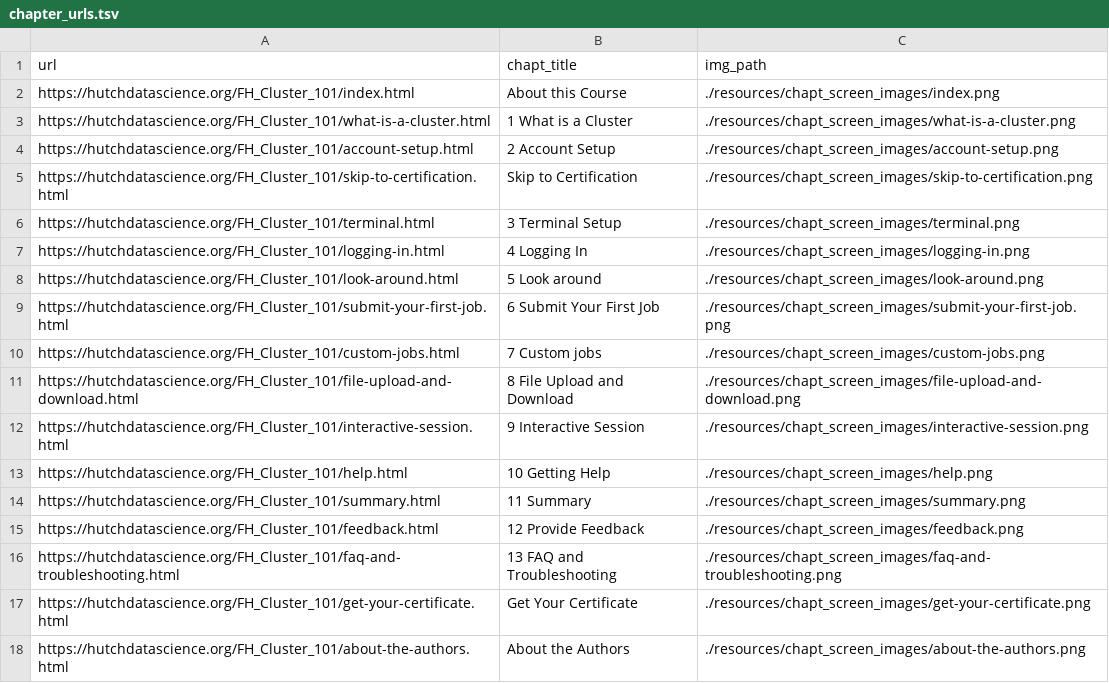
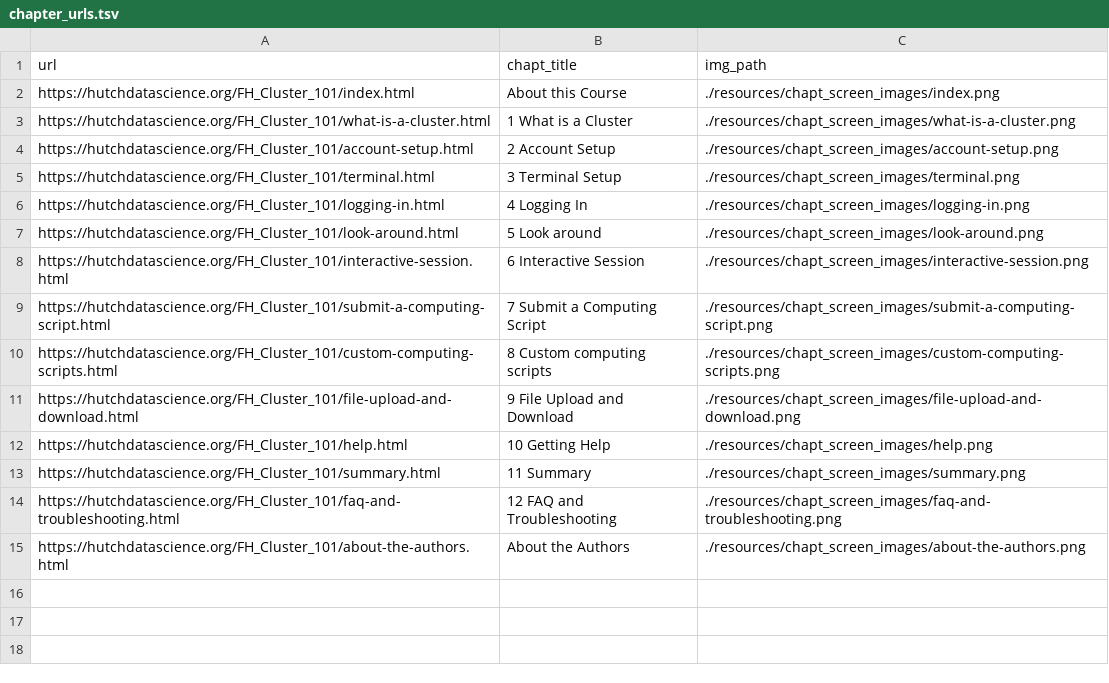
Before and after one commit to fhdsl/FH_Cluster_101, a TSV file: resources/chapt_screen_images/chapter_urls.tsv, drawn as a sheet.

```diff
--- a/resources/chapt_screen_images/chapter_urls.tsv
+++ b/resources/chapt_screen_images/chapter_urls.tsv
@@ -4,3 +4,2 @@ https://hutchdatascience.org/FH_Cluster_101/what-is-a-cluster.html	1 What is a C
 https://hutchdatascience.org/FH_Cluster_101/account-setup.html	2 Account Setup	./resources/chapt_screen_images/account-setup.png
-https://hutchdatascience.org/FH_Cluster_101/skip-to-certification.html	Skip to Certification	./resources/chapt_screen_images/skip-to-certification.png
 https://hutchdatascience.org/FH_Cluster_101/terminal.html	3 Terminal Setup	./resources/chapt_screen_images/terminal.png
@@ -8,11 +7,9 @@ https://hutchdatascience.org/FH_Cluster_101/logging-in.html	4 Logging In	./resou
 https://hutchdatascience.org/FH_Cluster_101/look-around.html	5 Look around	./resources/chapt_screen_images/look-around.png
-https://hutchdatascience.org/FH_Cluster_101/submit-your-first-job.html	6 Submit Your First Job	./resources/chapt_screen_images/submit-your-first-job.png
-https://hutchdatascience.org/FH_Cluster_101/custom-jobs.html	7 Custom jobs	./resources/chapt_screen_images/custom-jobs.png
-https://hutchdatascience.org/FH_Cluster_101/file-upload-and-download.html	8 File Upload and Download	./resources/chapt_screen_images/file-upload-and-download.png
-https://hutchdatascience.org/FH_Cluster_101/interactive-session.html	9 Interactive Session	./resources/chapt_screen_images/interactive-session.png
+https://hutchdatascience.org/FH_Cluster_101/interactive-session.html	6 Interactive Session	./resources/chapt_screen_images/interactive-session.png
+https://hutchdatascience.org/FH_Cluster_101/submit-a-computing-script.html	7 Submit a Computing Script	./resources/chapt_screen_images/submit-a-computing-script.png
+https://hutchdatascience.org/FH_Cluster_101/custom-computing-scripts.html	8 Custom computing scripts	./resources/chapt_screen_images/custom-computing-scripts.png
+https://hutchdatascience.org/FH_Cluster_101/file-upload-and-download.html	9 File Upload and Download	./resources/chapt_screen_images/file-upload-and-download.png
 https://hutchdatascience.org/FH_Cluster_101/help.html	10 Getting Help	./resources/chapt_screen_images/help.png
 https://hutchdatascience.org/FH_Cluster_101/summary.html	11 Summary	./resources/chapt_screen_images/summary.png
-https://hutchdatascience.org/FH_Cluster_101/feedback.html	12 Provide Feedback	./resources/chapt_screen_images/feedback.png
-https://hutchdatascience.org/FH_Cluster_101/faq-and-troubleshooting.html	13 FAQ and Troubleshooting	./resources/chapt_screen_images/faq-and-troubleshooting.png
-https://hutchdatascience.org/FH_Cluster_101/get-your-certificate.html	Get Your Certificate	./resources/chapt_screen_images/get-your-certificate.png
+https://hutchdatascience.org/FH_Cluster_101/faq-and-troubleshooting.html	12 FAQ and Troubleshooting	./resources/chapt_screen_images/faq-and-troubleshooting.png
 https://hutchdatascience.org/FH_Cluster_101/about-the-authors.html	About the Authors	./resources/chapt_screen_images/about-the-authors.png
```
Also changed, not shown: 54 other files.
